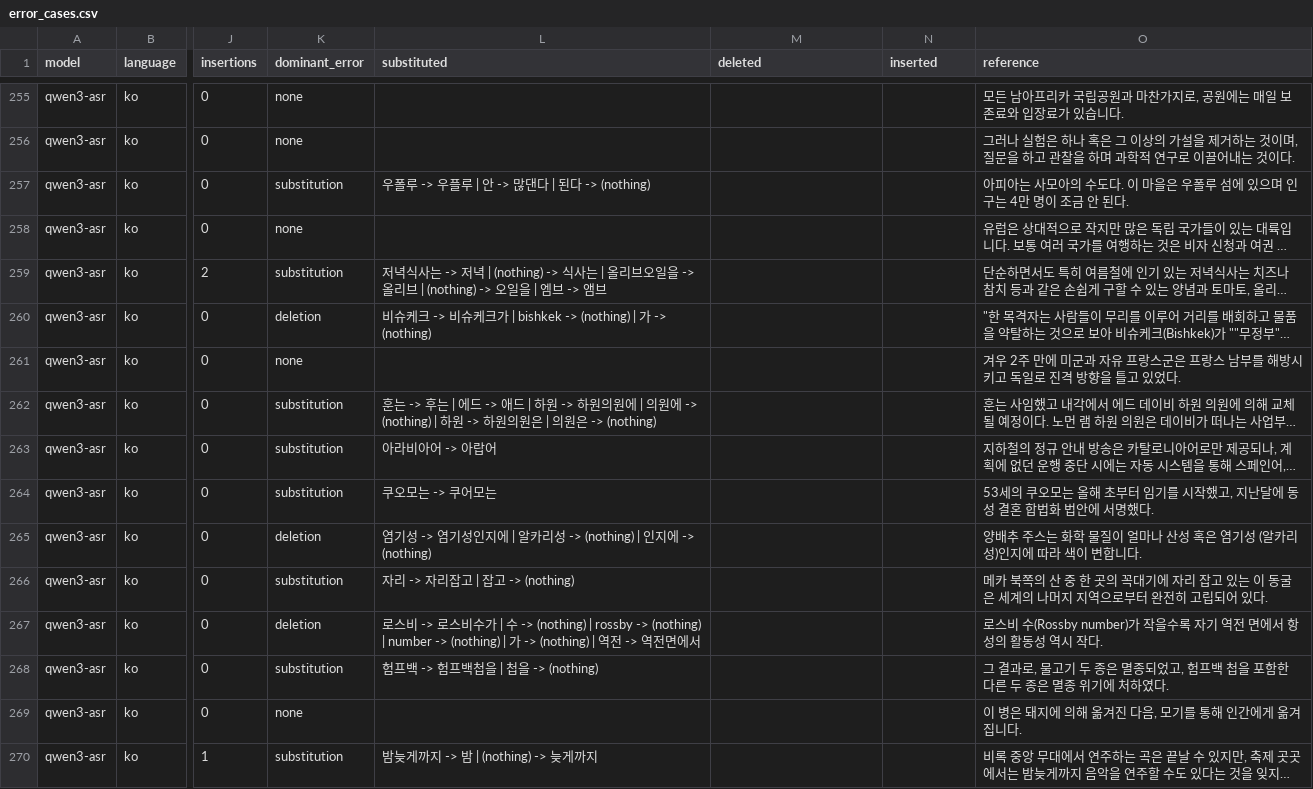
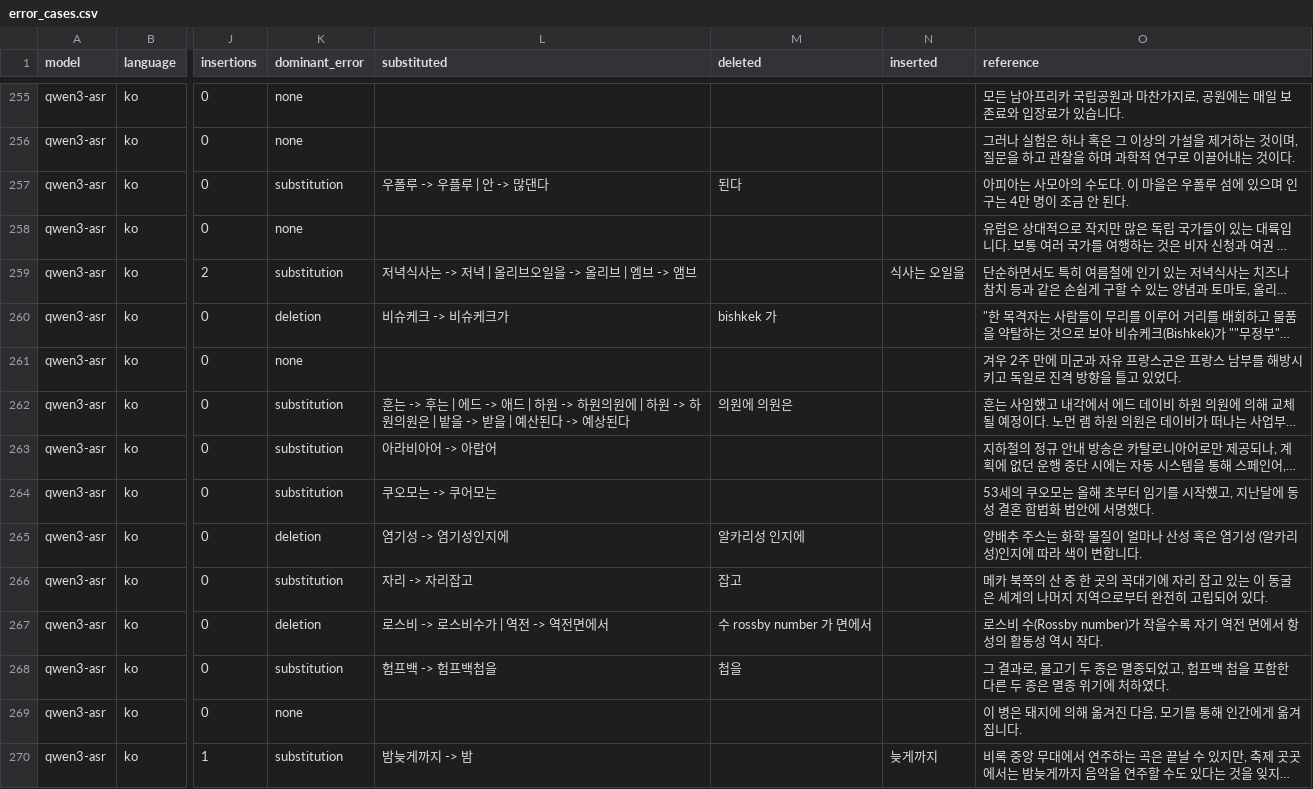
Before and after one commit to elrond298/asr-norm-check, a CSV file: outputs/error_cases.csv, drawn as a sheet; only a part is shown, gaps mark what is left out; long unchanged cells end in …; the diff covers the shown part only; the diff names each change by its address in the sheet, - before the commit and + after, or states it on an @@ line.

```diff
--- a/outputs/error_cases.csv
+++ b/outputs/error_cases.csv
-L257 (substituted): 우폴루 -> 우플루 | 안 -> 많댄다 | 된다 -> (nothing)
+L257 (substituted): 우폴루 -> 우플루 | 안 -> 많댄다
-M257 (deleted): (empty)
+M257 (deleted): 된다
-L259 (substituted): …저녁 | (nothing) -> 식사는 | 올리브오일을 -> 올리브 | (nothing) -> 오일을 | 엠브…
+L259 (substituted): …저녁 | 올리브오일을 -> 올리브 | 엠브…
-N259 (inserted): (empty)
+N259 (inserted): 식사는 오일을
-L260 (substituted): 비슈케크 -> 비슈케크가 | bishkek -> (nothing) | 가 -> (nothing)
+L260 (substituted): 비슈케크 -> 비슈케크가
-M260 (deleted): (empty)
+M260 (deleted): bishkek 가
-L262 (substituted): …원에 | 의원에 -> (nothing) | 하원 -> 하원의원은 | 의원은 -> (nothing)
+L262 (substituted): …원에 | 하원 -> 하원의원은 | 밭을 -> 받을 | 예산된다 -> 예상된다
-M262 (deleted): (empty)
+M262 (deleted): 의원에 의원은
-L265 (substituted): 염기성 -> 염기성인지에 | 알카리성 -> (nothing) | 인지에 -> (nothing)
+L265 (substituted): 염기성 -> 염기성인지에
-M265 (deleted): (empty)
+M265 (deleted): 알카리성 인지에
-L266 (substituted): 자리 -> 자리잡고 | 잡고 -> (nothing)
+L266 (substituted): 자리 -> 자리잡고
-M266 (deleted): (empty)
+M266 (deleted): 잡고
-L267 (substituted): …| 수 -> (nothing) | rossby -> (nothing) | number -> (nothing) | 가 -> (nothing) | 역전…
+L267 (substituted): …| 역전…
-M267 (deleted): (empty)
+M267 (deleted): 수 rossby number 가 면에서
-L268 (substituted): 험프백 -> 험프백첩을 | 첩을 -> (nothing)
+L268 (substituted): 험프백 -> 험프백첩을
-M268 (deleted): (empty)
+M268 (deleted): 첩을
-L270 (substituted): 밤늦게까지 -> 밤 | (nothing) -> 늦게까지
+L270 (substituted): 밤늦게까지 -> 밤
-N270 (inserted): (empty)
+N270 (inserted): 늦게까지
```
Also changed, not shown: 159 edited cells elsewhere in this file, 17 other files.
